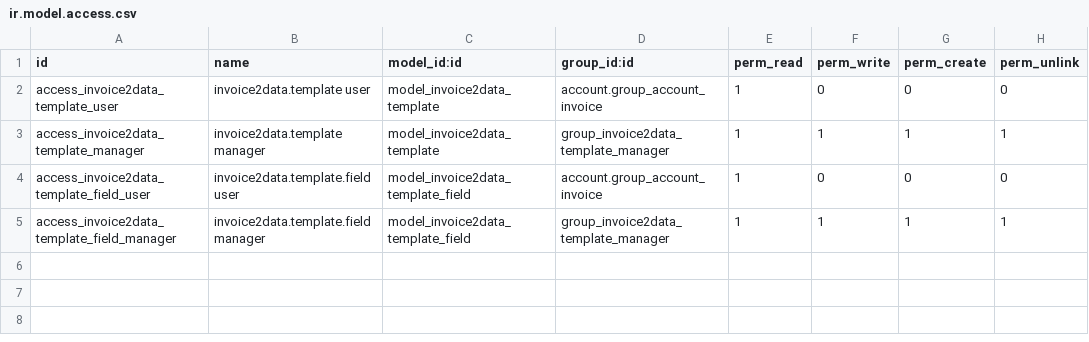
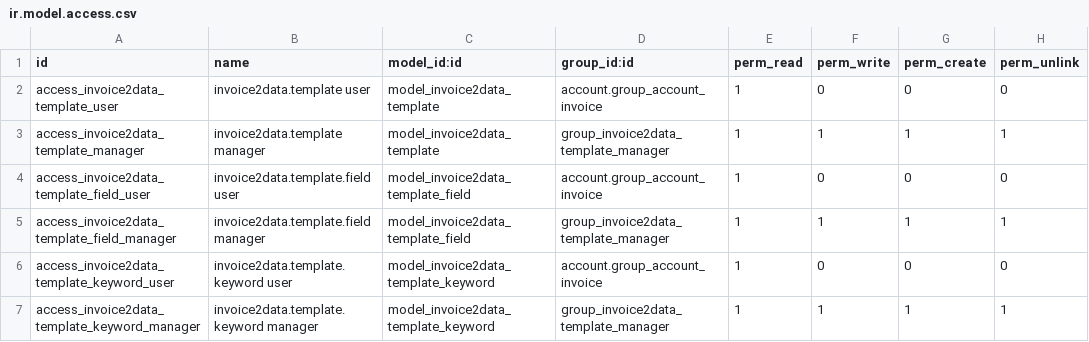
Before and after one commit to OCA/edi, a CSV file: account_invoice_import_invoice2data_db_templates/security/ir.model.access.csv, drawn as a sheet.

Commit message:
[IMP] db_templates: migrate keywords + exclude_keywords to many2many_tags
The Text field (one keyword per line) was serviceable but did not
autocomplete, made cross-template reuse invisible, and required scrolling
even for the common 1-3 keyword case. Move both fields to Many2many
pointing at a shared invoice2data.template.keyword pool with the
many2many_tags widget.

Model changes:
- New invoice2data.template.keyword: minimal Char record (name, unique).
- keywords / exclude_keywords on invoice2data.template become Many2many
  with distinct relation tables so the same keyword can be included
  by one template and excluded by another.
- _compose_template_dict() renders the m2m .name attributes into the
  same list<str> shape the invoice2data lib expects at the top level
  of the composed template dict.

View: widget='many2many_tags' with quick-create enabled so authors can
type-and-Enter to add a new tag.

Security: read-only for account.group_account_invoice, full CRUD for
group_invoice2data_template_manager on the new keyword model.

Migration to 16.0.1.1.0:
- pre-migration renames the old Text columns
  (keywords_text_deprecated / exclude_keywords_text_deprecated).
- post-migration reads them, splits on newlines, de-dupes into the
  keyword pool, populates both relation tables, then drops the
  deprecated columns.

Manifest version bumped to 16.0.1.1.0.

```diff
--- a/account_invoice_import_invoice2data_db_templates/security/ir.model.access.csv
+++ b/account_invoice_import_invoice2data_db_templates/security/ir.model.access.csv
@@ -5 +5,3 @@ access_invoice2data_template_field_user,invoice2data.template.field user,model_i
 access_invoice2data_template_field_manager,invoice2data.template.field manager,model_invoice2data_template_field,group_invoice2data_template_manager,1,1,1,1
+access_invoice2data_template_keyword_user,invoice2data.template.keyword user,model_invoice2data_template_keyword,account.group_account_invoice,1,0,0,0
+access_invoice2data_template_keyword_manager,invoice2data.template.keyword manager,model_invoice2data_template_keyword,group_invoice2data_template_manager,1,1,1,1
```
Also changed, not shown: 7 other files.
